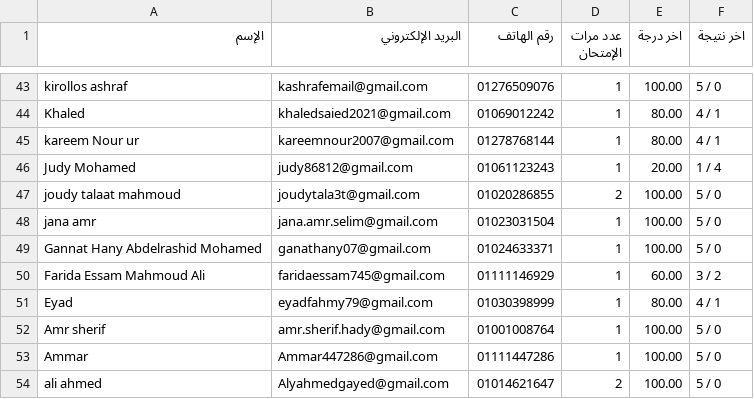
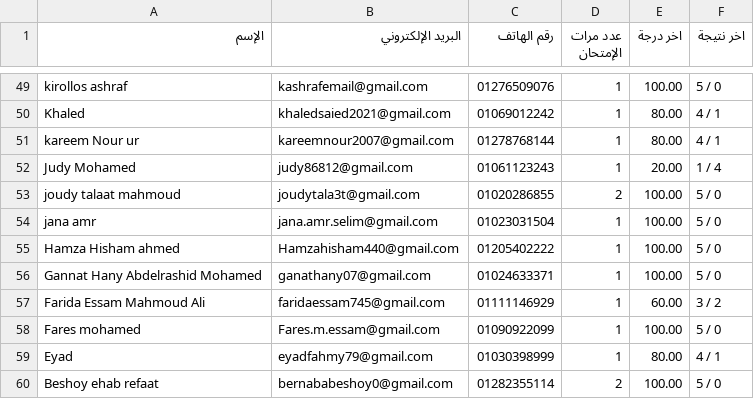
Before and after one commit to Harvovich/Marks-csv, a CSV file: 3sci.csv, drawn as a sheet; only a part is shown, gaps mark what is left out; the shorter side is filled out with more unchanged rows; the diff covers the shown part only.

```diff
--- a/3sci.csv
+++ b/3sci.csv
@@ -48,4 +54,7 @@
 "jana amr","jana.amr.selim@gmail.com","01023031504","1","100.00","5 / 0"
+"Hamza Hisham ahmed","Hamzahisham440@gmail.com","01205402222","1","100.00","5 / 0"
 "Gannat Hany Abdelrashid Mohamed","ganathany07@gmail.com","01024633371","1","100.00","5 / 0"
 "Farida Essam Mahmoud Ali","faridaessam745@gmail.com","01111146929","1","60.00","3 / 2"
+"Fares mohamed","Fares.m.essam@gmail.com","01090922099","1","100.00","5 / 0"
 "Eyad","eyadfahmy79@gmail.com","01030398999","1","80.00","4 / 1"
+"Beshoy ehab refaat","bernababeshoy0@gmail.com","01282355114","2","100.00","5 / 0"
```
Also changed, not shown: 8 added rows elsewhere in this file.
